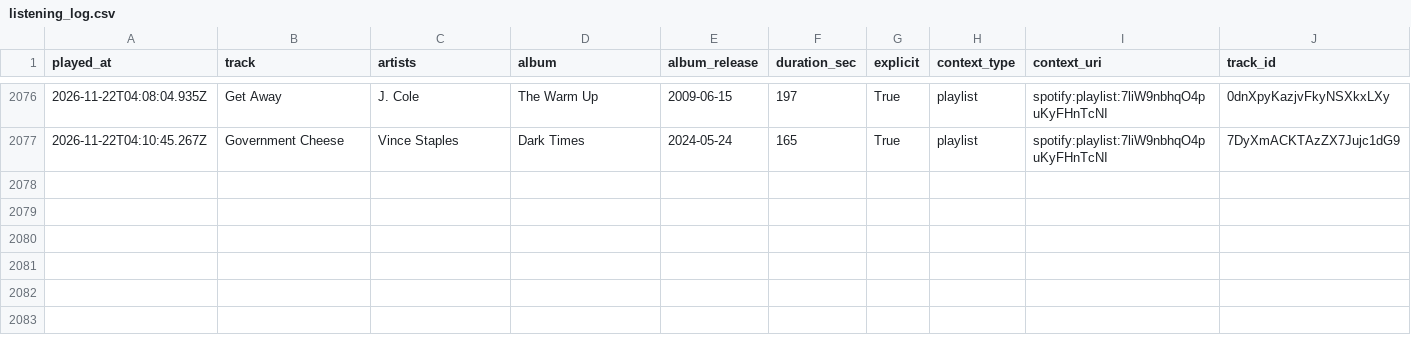
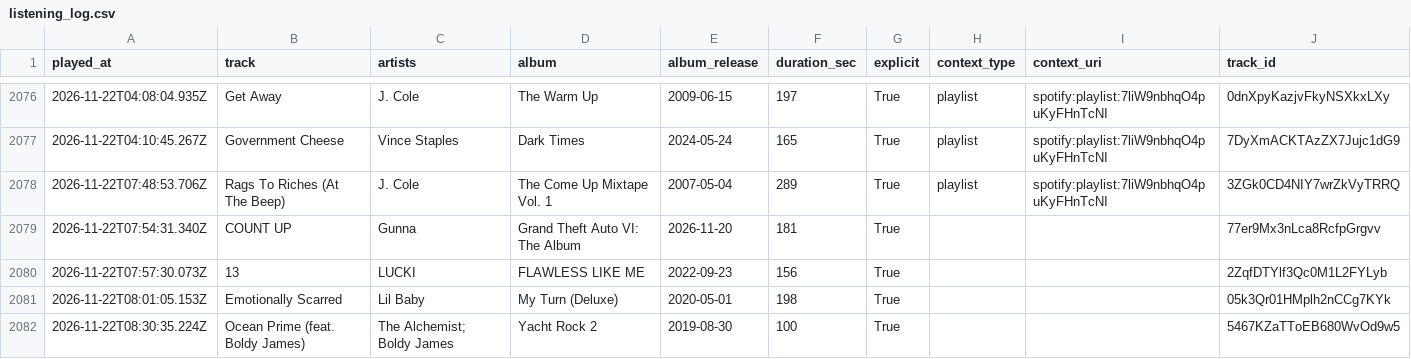
Before and after one commit to mperry2006/Spotify-listening-log, a CSV file: data/listening_log.csv, drawn as a sheet; only a part is shown, gaps mark what is left out; the diff names each change by its address in the sheet, - before the commit and + after, or states it on an @@ line.

```diff
--- a/data/listening_log.csv
+++ b/data/listening_log.csv
+row 2078: 2026-11-22T07:48:53.706Z | Rags To Riches (At The Beep) | J. Cole | The Come Up Mixtape Vol. 1 | 2007-05-04 | 289 | True | playlist | spotify:playlist:7liW9nbhqO4puKyFHnTcNI | 3ZGk0CD4NIY7wrZkVyTRRQ
+row 2079: 2026-11-22T07:54:31.340Z | COUNT UP | Gunna | Grand Theft Auto VI: The Album | 2026-11-20 | 181 | True |  |  | 77er9Mx3nLca8RcfpGrgvv
+row 2080: 2026-11-22T07:57:30.073Z | 13 | LUCKI | FLAWLESS LIKE ME | 2022-09-23 | 156 | True |  |  | 2ZqfDTYlf3Qc0M1L2FYLyb
+row 2081: 2026-11-22T08:01:05.153Z | Emotionally Scarred | Lil Baby | My Turn (Deluxe) | 2020-05-01 | 198 | True |  |  | 05k3Qr01HMplh2nCCg7KYk
+row 2082: 2026-11-22T08:30:35.224Z | Ocean Prime (feat. Boldy James) | The Alchemist; Boldy James | Yacht Rock 2 | 2019-08-30 | 100 | True |  |  | 5467KZaTToEB680WvOd9w5
```
Also changed, not shown: 3 other files.
